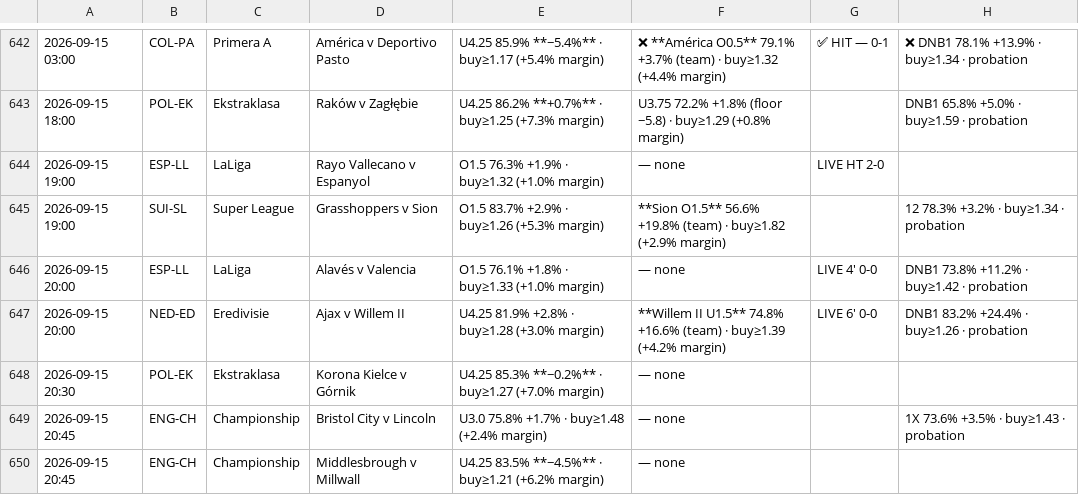
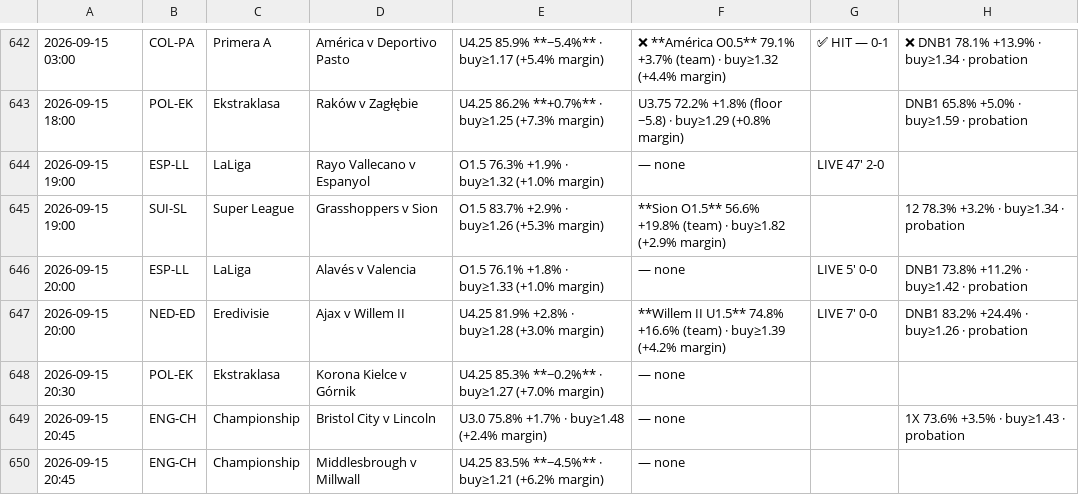
Before and after one commit to jansonprotocol/tempo-guard, a TSV file: config/fixtures.tsv, drawn as a sheet; only a part is shown, gaps mark what is left out.

```diff
--- a/config/fixtures.tsv
+++ b/config/fixtures.tsv
@@ -643,6 +643,6 @@
 2026-09-15 18:00	POL-EK	Ekstraklasa	Raków v Zagłębie	U4.25 86.2% **+0.7%** · buy≥1.25 (+7.3% margin)	U3.75 72.2% +1.8% (floor −5.8) · buy≥1.29 (+0.8% margin)		DNB1 65.8% +5.0% · buy≥1.59 · probation
-2026-09-15 19:00	ESP-LL	LaLiga	Rayo Vallecano v Espanyol	O1.5 76.3% +1.9% · buy≥1.32 (+1.0% margin)	— none	LIVE HT 2-0	
+2026-09-15 19:00	ESP-LL	LaLiga	Rayo Vallecano v Espanyol	O1.5 76.3% +1.9% · buy≥1.32 (+1.0% margin)	— none	LIVE 47' 2-0	
 2026-09-15 19:00	SUI-SL	Super League	Grasshoppers v Sion	O1.5 83.7% +2.9% · buy≥1.26 (+5.3% margin)	**Sion O1.5** 56.6% +19.8% (team) · buy≥1.82 (+2.9% margin)		12 78.3% +3.2% · buy≥1.34 · probation
-2026-09-15 20:00	ESP-LL	LaLiga	Alavés v Valencia	O1.5 76.1% +1.8% · buy≥1.33 (+1.0% margin)	— none	LIVE 4' 0-0	DNB1 73.8% +11.2% · buy≥1.42 · probation
-2026-09-15 20:00	NED-ED	Eredivisie	Ajax v Willem II	U4.25 81.9% +2.8% · buy≥1.28 (+3.0% margin)	**Willem II U1.5** 74.8% +16.6% (team) · buy≥1.39 (+4.2% margin)	LIVE 6' 0-0	DNB1 83.2% +24.4% · buy≥1.26 · probation
+2026-09-15 20:00	ESP-LL	LaLiga	Alavés v Valencia	O1.5 76.1% +1.8% · buy≥1.33 (+1.0% margin)	— none	LIVE 5' 0-0	DNB1 73.8% +11.2% · buy≥1.42 · probation
+2026-09-15 20:00	NED-ED	Eredivisie	Ajax v Willem II	U4.25 81.9% +2.8% · buy≥1.28 (+3.0% margin)	**Willem II U1.5** 74.8% +16.6% (team) · buy≥1.39 (+4.2% margin)	LIVE 7' 0-0	DNB1 83.2% +24.4% · buy≥1.26 · probation
 2026-09-15 20:30	POL-EK	Ekstraklasa	Korona Kielce v Górnik	U4.25 85.3% **−0.2%** · buy≥1.27 (+7.0% margin)	— none		
```
Also changed, not shown: 4 other files.
